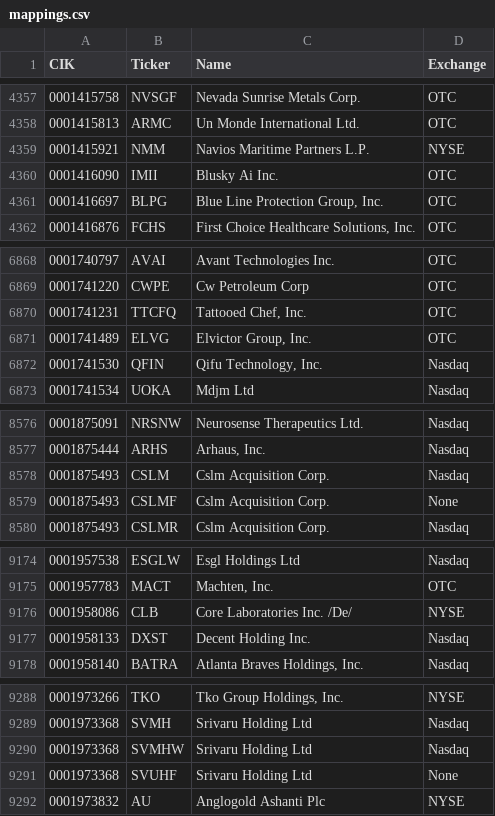
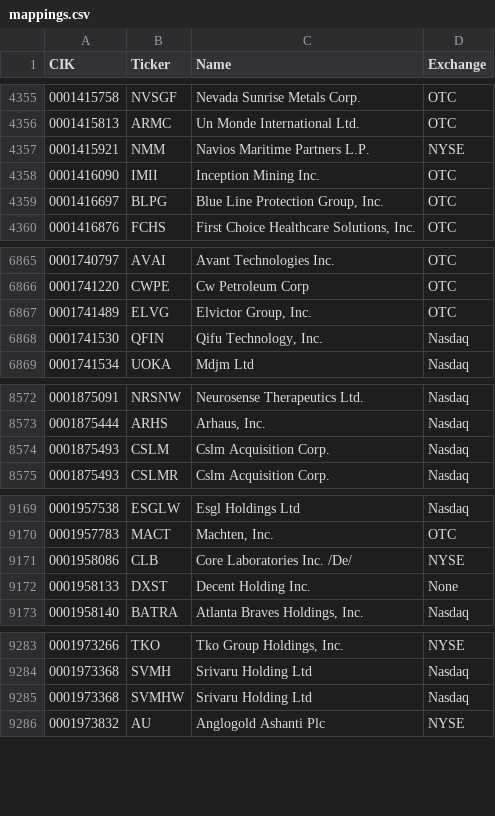
Before and after one commit to jadchaar/sec-cik-mapper, a CSV file: mappings/stocks/mappings.csv, drawn as a sheet; only a part is shown, gaps mark what is left out; the diff covers the shown part only.

```diff
--- a/mappings/stocks/mappings.csv
+++ b/mappings/stocks/mappings.csv
@@ -4359,3 +4357,3 @@ CIK,Ticker,Name,Exchange
 0001415921,NMM,Navios Maritime Partners L.P.,NYSE
-0001416090,IMII,Blusky Ai Inc.,OTC
+0001416090,IMII,Inception Mining Inc.,OTC
 0001416697,BLPG,"Blue Line Protection Group, Inc.",OTC
@@ -6869,3 +6866,2 @@ CIK,Ticker,Name,Exchange
 0001741220,CWPE,Cw Petroleum Corp,OTC
-0001741231,TTCFQ,"Tattooed Chef, Inc.",OTC
 0001741489,ELVG,"Elvictor Group, Inc.",OTC
@@ -8578,3 +8574,2 @@ CIK,Ticker,Name,Exchange
 0001875493,CSLM,Cslm Acquisition Corp.,Nasdaq
-0001875493,CSLMF,Cslm Acquisition Corp.,None
 0001875493,CSLMR,Cslm Acquisition Corp.,Nasdaq
@@ -9176,3 +9171,3 @@ CIK,Ticker,Name,Exchange
 0001958086,CLB,Core Laboratories Inc. /De/,NYSE
-0001958133,DXST,Decent Holding Inc.,Nasdaq
+0001958133,DXST,Decent Holding Inc.,None
 0001958140,BATRA,"Atlanta Braves Holdings, Inc.",Nasdaq
@@ -9290,3 +9285,2 @@ CIK,Ticker,Name,Exchange
 0001973368,SVMHW,Srivaru Holding Ltd,Nasdaq
-0001973368,SVUHF,Srivaru Holding Ltd,None
 0001973832,AU,Anglogold Ashanti Plc,NYSE
```
Also changed, not shown: 1 added row, 4 removed rows and 2 edited cells elsewhere in this file, 8 other files.
